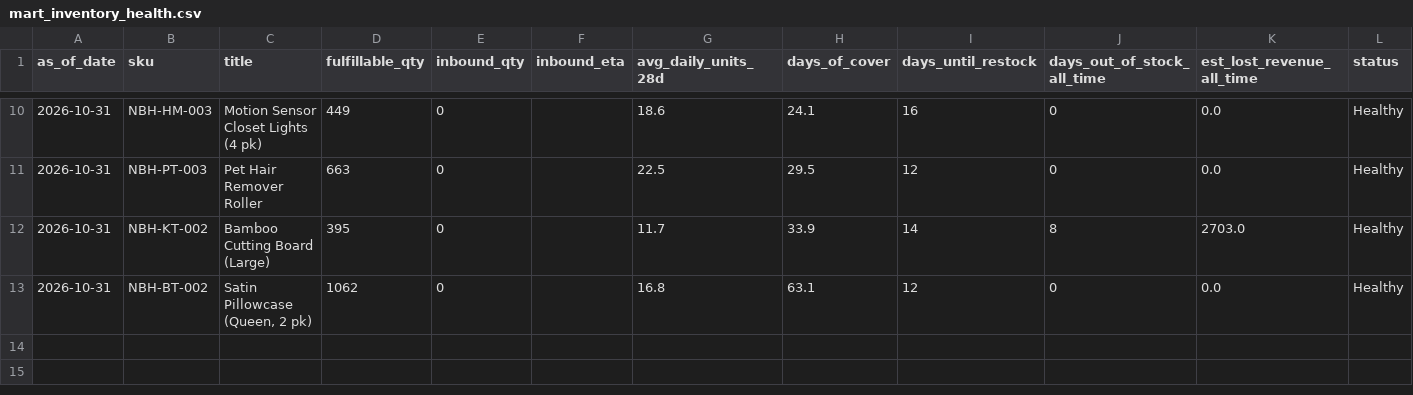
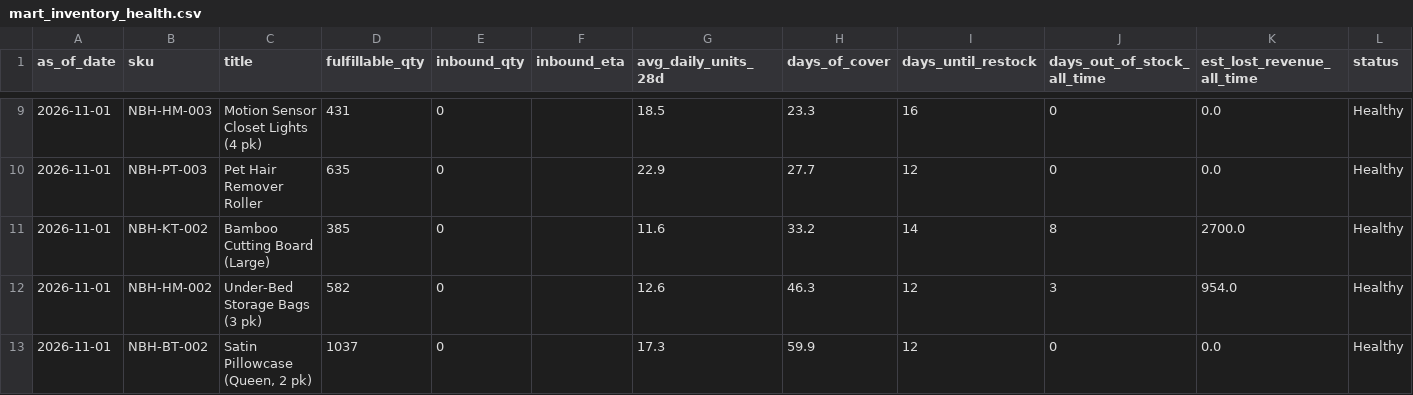
Before and after one commit to Ashleysdata/amazon_seller_analytics, a CSV file: data/marts/mart_inventory_health.csv, drawn as a sheet; only a part is shown, gaps mark what is left out; the diff covers the shown part only.

```diff
--- a/data/marts/mart_inventory_health.csv
+++ b/data/marts/mart_inventory_health.csv
@@ -10,4 +9,5 @@ as_of_date,sku,title,fulfillable_qty,inbound_qty,inbound_eta,avg_daily_units_28d
-2026-10-31,NBH-HM-003,Motion Sensor Closet Lights (4 pk),449,0,,18.6,24.1,16,0,0.0,Healthy
-2026-10-31,NBH-PT-003,Pet Hair Remover Roller,663,0,,22.5,29.5,12,0,0.0,Healthy
-2026-10-31,NBH-KT-002,Bamboo Cutting Board (Large),395,0,,11.7,33.9,14,8,2703.0,Healthy
-2026-10-31,NBH-BT-002,"Satin Pillowcase (Queen, 2 pk)",1062,0,,16.8,63.1,12,0,0.0,Healthy
+2026-11-01,NBH-HM-003,Motion Sensor Closet Lights (4 pk),431,0,,18.5,23.3,16,0,0.0,Healthy
+2026-11-01,NBH-PT-003,Pet Hair Remover Roller,635,0,,22.9,27.7,12,0,0.0,Healthy
+2026-11-01,NBH-KT-002,Bamboo Cutting Board (Large),385,0,,11.6,33.2,14,8,2700.0,Healthy
+2026-11-01,NBH-HM-002,Under-Bed Storage Bags (3 pk),582,0,,12.6,46.3,12,3,954.0,Healthy
+2026-11-01,NBH-BT-002,"Satin Pillowcase (Queen, 2 pk)",1037,0,,17.3,59.9,12,0,0.0,Healthy
```
Also changed, not shown: 1 removed row and 36 edited cells elsewhere in this file, data/marts/fct_daily_sku.csv, data/marts/mart_campaign_actions.csv, 7 other files.
